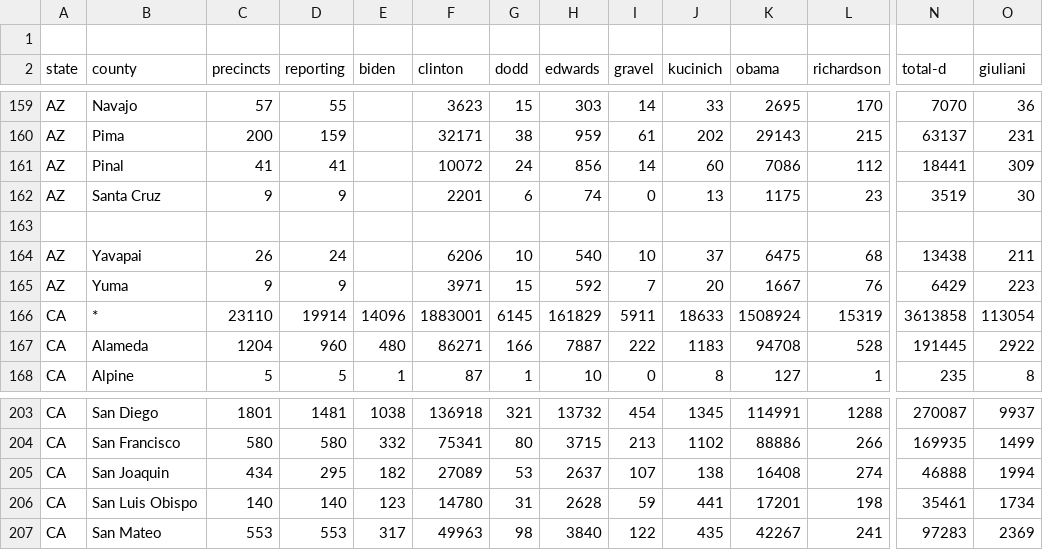
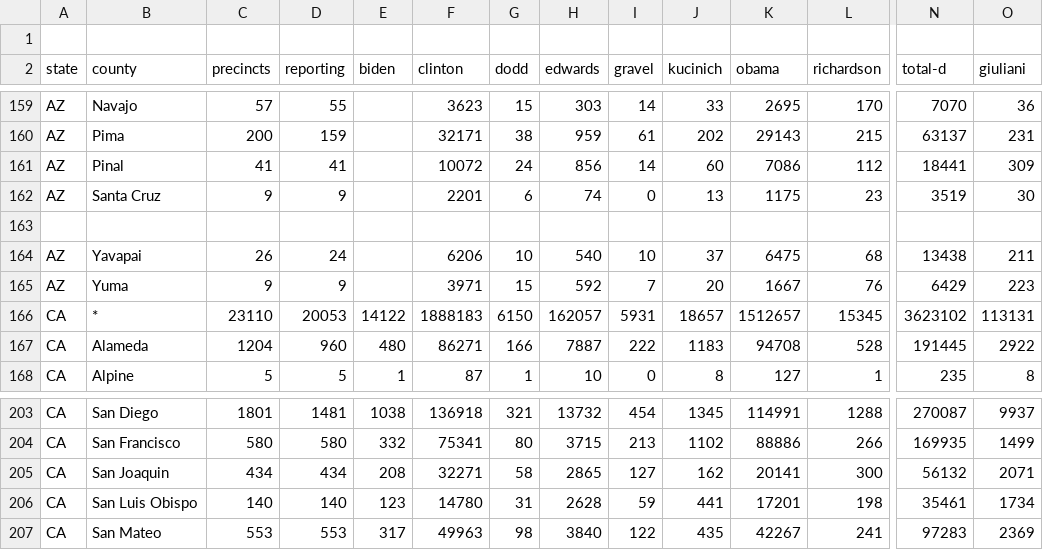
Before and after one commit to geary/primary-maps-2008-data, a CSV file: miniresults/text_output_for_mapping.csv, drawn as a sheet; only a part is shown, gaps mark what is left out; removed rows and columns are numbered as before the commit, all else as after; rows hold the shown columns only; the diff names each change by its address in the sheet, - before the commit and + after, or states it on an @@ line.

Commit message:
Miniresults update

```diff
--- a/miniresults/text_output_for_mapping.csv
+++ b/miniresults/text_output_for_mapping.csv
-row 166: CA | * | 23110 | 19914 | 14096 | 1883001 | 6145 | 161829 | 5911 | 18633 | 1508924 | 15319 | 3613858 | 113054
+row 166: CA | * | 23110 | 20053 | 14122 | 1888183 | 6150 | 162057 | 5931 | 18657 | 1512657 | 15345 | 3623102 | 113131
-row 205: CA | San Joaquin | 434 | 295 | 182 | 27089 | 53 | 2637 | 107 | 138 | 16408 | 274 | 46888 | 1994
+row 205: CA | San Joaquin | 434 | 434 | 208 | 32271 | 58 | 2865 | 127 | 162 | 20141 | 300 | 56132 | 2071
```
